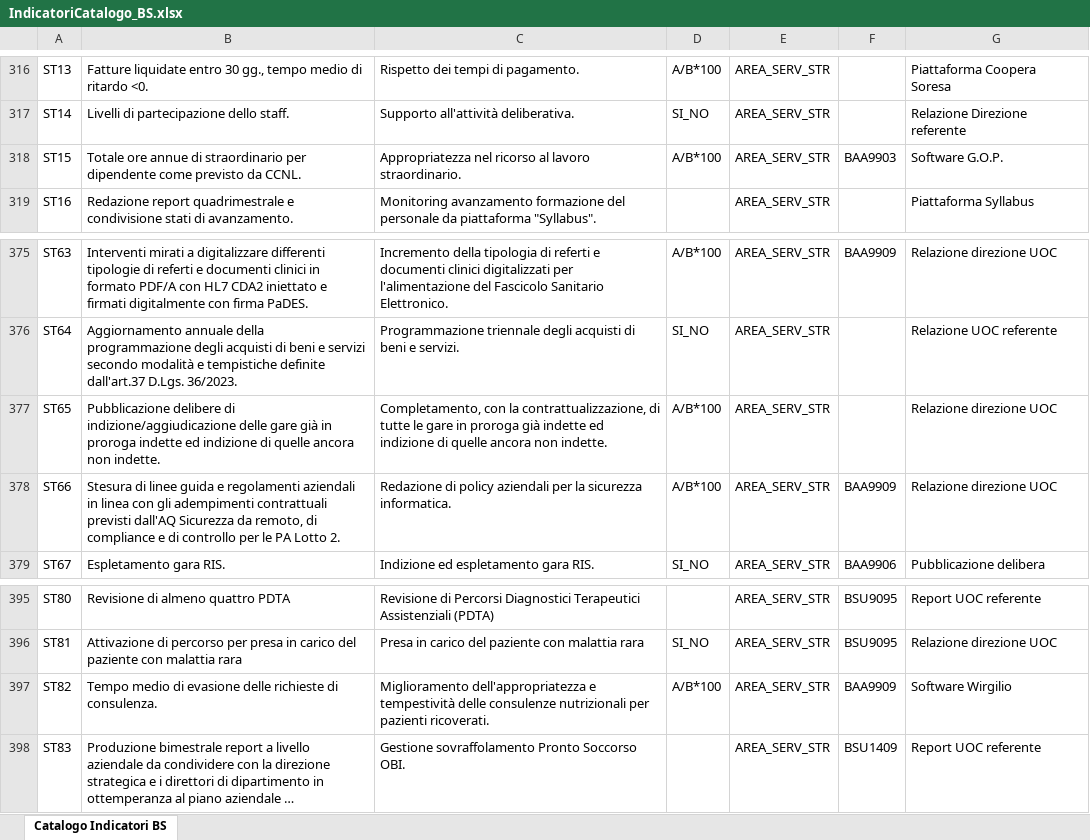
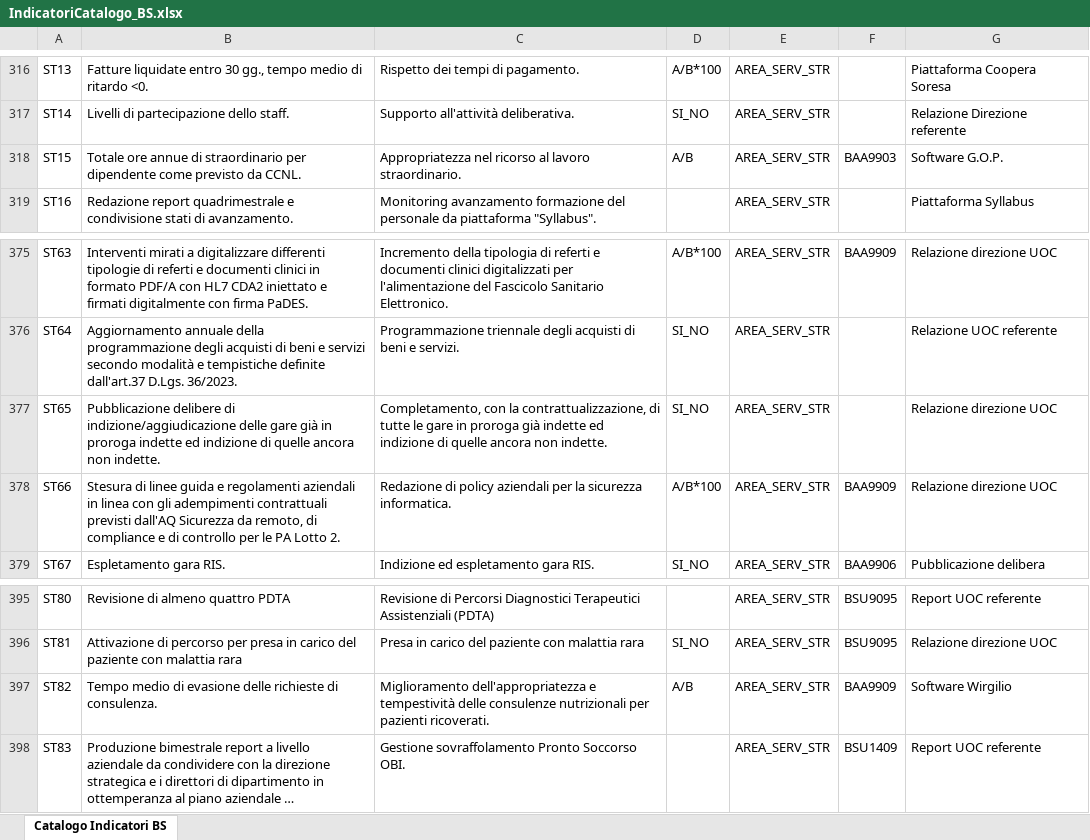
Before and after one commit to umarciano/gzoom-legacy, an Excel workbook: script/templates/IndicatoriCatalogo_BS.xlsx, sheet Catalogo Indicatori BS, drawn as a sheet; only a part is shown, gaps mark what is left out; long unchanged cells end in …; values as stored, in another font and other column widths than the file's, no borders; the diff covers the shown part only; the diff names each change by its address in the sheet, - before the commit and + after, or states it on an @@ line.

Commit message:
feat(perf-strategica): scoring consuntivazione (calcolo diretto) + classificazione rapporto A/B + fix fasce
saveIndicatorConsuntivo: scoring silente al salvataggio (ACTUAL -> fascia RNG_* -> % -> x peso = SCOREKPI in punti), SI_NO per tipo. Classificazione num/den: rapporto A/B (senza x100) vs percentuale A/B*100 dal Target del master; catalogo Tipologia corretto. riconcilia_catalogo_indicatori.py tipologia() Target-based + override; genera_import_da_obiettivi.py fonde bande stesso factor (ST59/C33) + override A66. POST_IMPORT_FASCE_COMPLETO.sql rigenerato (ST59); POST_IMPORT_FIX_RAPPORTI.sql passo 4 di SETUP_POST_IMPORT.

```diff
--- a/script/templates/IndicatoriCatalogo_BS.xlsx (sheet Catalogo Indicatori BS)
+++ b/script/templates/IndicatoriCatalogo_BS.xlsx (sheet Catalogo Indicatori BS)
-D318: A/B*100
+D318: A/B
-D377: A/B*100
+D377: SI_NO
-D397: A/B*100
+D397: A/B
```
Also changed, not shown: 14 edited cells elsewhere in this sheet, 6 other files.
